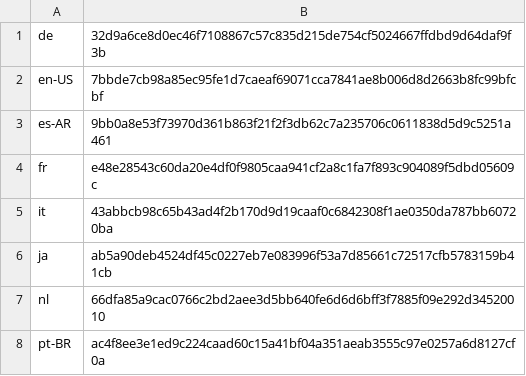
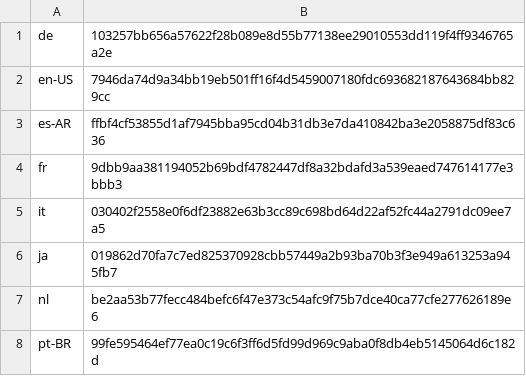
Before and after one commit to basvandenbrink/chocolatey-packages, a CSV file: betterbird/tools/LanguageChecksums.csv, drawn as a sheet.

Commit message:
AU: 1 updated - betterbird [skip ci] https://gist.github.com/basvandenbrink/cf2abf8d848094bfaf2fa984a0c85745/3b31f3960d50014f62991bcb47fd2fb4134a9d21

```diff
--- a/betterbird/tools/LanguageChecksums.csv
+++ b/betterbird/tools/LanguageChecksums.csv
@@ -1,8 +1,8 @@
-de|32d9a6ce8d0ec46f7108867c57c835d215de754cf5024667ffdbd9d64daf9f3b
-en-US|7bbde7cb98a85ec95fe1d7caeaf69071cca7841ae8b006d8d2663b8fc99bfcbf
-es-AR|9bb0a8e53f73970d361b863f21f2f3db62c7a235706c0611838d5d9c5251a461
-fr|e48e28543c60da20e4df0f9805caa941cf2a8c1fa7f893c904089f5dbd05609c
-it|43abbcb98c65b43ad4f2b170d9d19caaf0c6842308f1ae0350da787bb60720ba
-ja|ab5a90deb4524df45c0227eb7e083996f53a7d85661c72517cfb5783159b41cb
-nl|66dfa85a9cac0766c2bd2aee3d5bb640fe6d6d6bff3f7885f09e292d34520010
-pt-BR|ac4f8ee3e1ed9c224caad60c15a41bf04a351aeab3555c97e0257a6d8127cf0a
+de|103257bb656a57622f28b089e8d55b77138ee29010553dd119f4ff9346765a2e
+en-US|7946da74d9a34bb19eb501ff16f4d5459007180fdc693682187643684bb829cc
+es-AR|ffbf4cf53855d1af7945bba95cd04b31db3e7da410842ba3e2058875df83c636
+fr|9dbb9aa381194052b69bdf4782447df8a32bdafd3a539eaed747614177e3bbb3
+it|030402f2558e0f6df23882e63b3cc89c698bd64d22af52fc44a2791dc09ee7a5
+ja|019862d70fa7c7ed825370928cbb57449a2b93ba70b3f3e949a613253a945fb7
+nl|be2aa53b77fecc484befc6f47e373c54afc9f75b7dce40ca77cfe277626189e6
+pt-BR|99fe595464ef77ea0c19c6f3ff6d5fd99d969c9aba0f8db4eb5145064d6c182d
```
Also changed, not shown: 2 other files.
